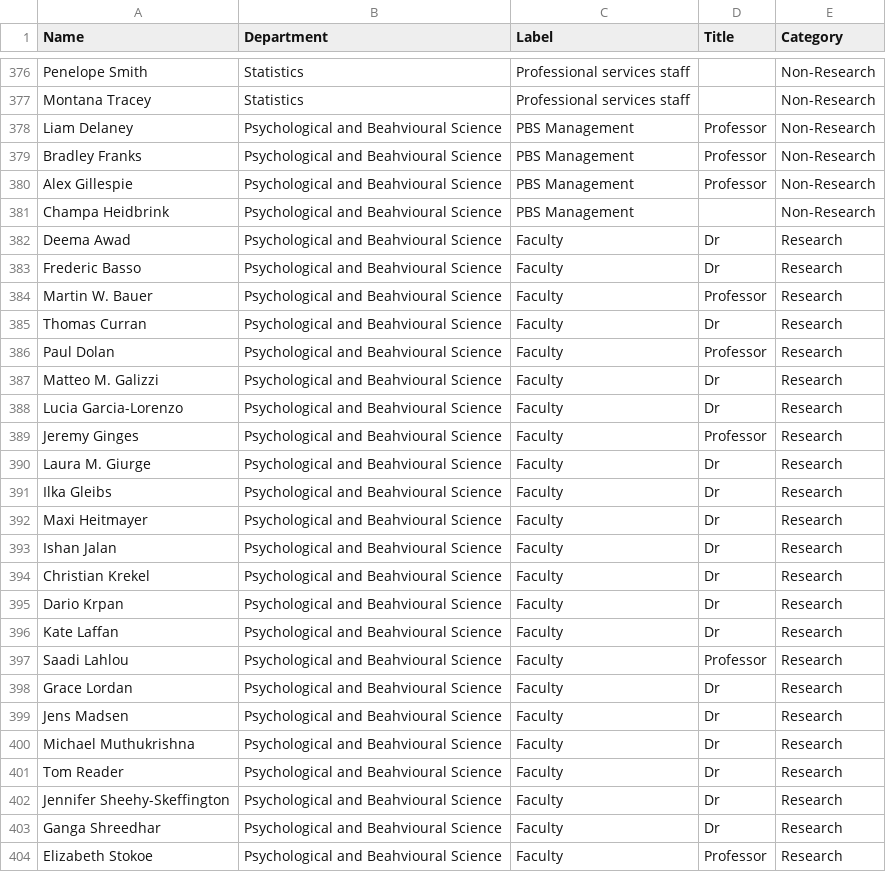
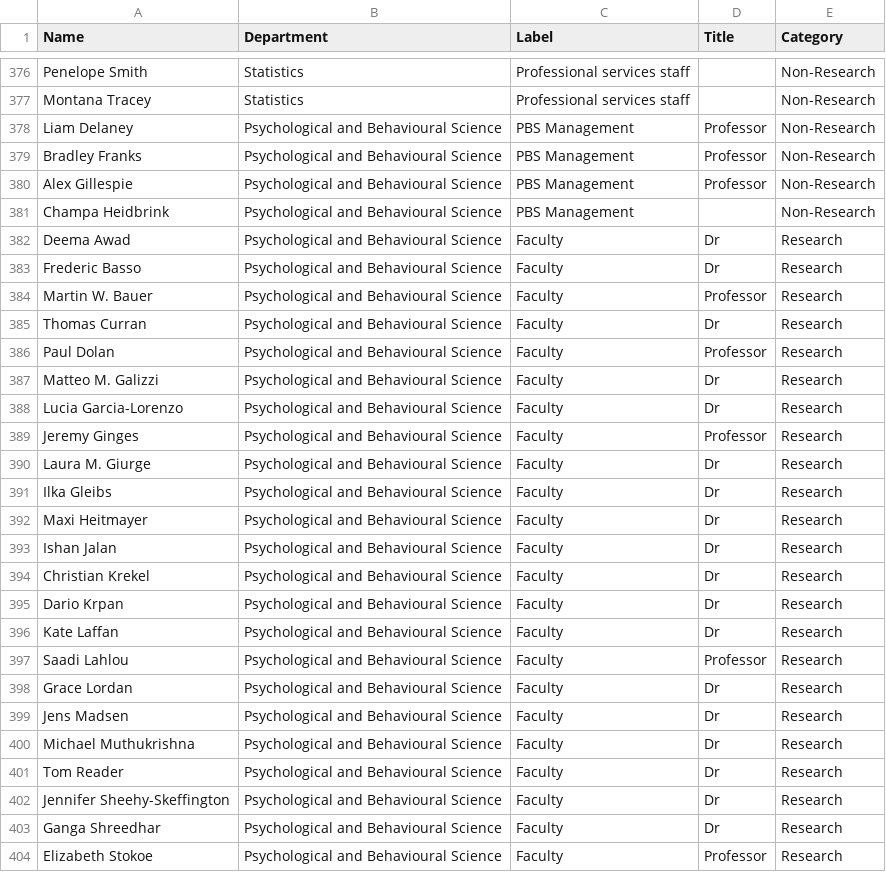
Before and after one commit to hahahawow/DataAnalysisProject-st115, a CSV file: Data/departmental_staff_data.csv, drawn as a sheet; only a part is shown, gaps mark what is left out; the diff covers the shown part only.

```diff
--- a/Data/departmental_staff_data.csv
+++ b/Data/departmental_staff_data.csv
@@ -377,28 +377,28 @@ Penelope Smith,Statistics,Professional services staff,,Non-Research
 Montana Tracey,Statistics,Professional services staff,,Non-Research
-Liam Delaney,Psychological and Beahvioural Science,PBS Management,Professor,Non-Research
-Bradley Franks,Psychological and Beahvioural Science,PBS Management,Professor,Non-Research
-Alex Gillespie,Psychological and Beahvioural Science,PBS Management,Professor,Non-Research
-Champa Heidbrink,Psychological and Beahvioural Science,PBS Management,,Non-Research
-Deema Awad,Psychological and Beahvioural Science,Faculty,Dr,Research
-Frederic Basso,Psychological and Beahvioural Science,Faculty,Dr,Research
-Martin W. Bauer,Psychological and Beahvioural Science,Faculty,Professor,Research
-Thomas Curran,Psychological and Beahvioural Science,Faculty,Dr,Research
-Paul Dolan,Psychological and Beahvioural Science,Faculty,Professor,Research
-Matteo M. Galizzi,Psychological and Beahvioural Science,Faculty,Dr,Research
-Lucia Garcia-Lorenzo,Psychological and Beahvioural Science,Faculty,Dr,Research
-Jeremy Ginges,Psychological and Beahvioural Science,Faculty,Professor,Research
-Laura M. Giurge,Psychological and Beahvioural Science,Faculty,Dr,Research
-Ilka Gleibs,Psychological and Beahvioural Science,Faculty,Dr,Research
-Maxi Heitmayer,Psychological and Beahvioural Science,Faculty,Dr,Research
-Ishan Jalan,Psychological and Beahvioural Science,Faculty,Dr,Research
-Christian Krekel,Psychological and Beahvioural Science,Faculty,Dr,Research
-Dario Krpan,Psychological and Beahvioural Science,Faculty,Dr,Research
-Kate Laffan,Psychological and Beahvioural Science,Faculty,Dr,Research
-Saadi Lahlou,Psychological and Beahvioural Science,Faculty,Professor,Research
-Grace Lordan,Psychological and Beahvioural Science,Faculty,Dr,Research
-Jens Madsen,Psychological and Beahvioural Science,Faculty,Dr,Research
-Michael Muthukrishna,Psychological and Beahvioural Science,Faculty,Dr,Research
-Tom Reader,Psychological and Beahvioural Science,Faculty,Dr,Research
-Jennifer Sheehy-Skeffington,Psychological and Beahvioural Science,Faculty,Dr,Research
-Ganga Shreedhar,Psychological and Beahvioural Science,Faculty,Dr,Research
-Elizabeth Stokoe,Psychological and Beahvioural Science,Faculty,Professor,Research
+Liam Delaney,Psychological and Behavioural Science,PBS Management,Professor,Non-Research
+Bradley Franks,Psychological and Behavioural Science,PBS Management,Professor,Non-Research
+Alex Gillespie,Psychological and Behavioural Science,PBS Management,Professor,Non-Research
+Champa Heidbrink,Psychological and Behavioural Science,PBS Management,,Non-Research
+Deema Awad,Psychological and Behavioural Science,Faculty,Dr,Research
+Frederic Basso,Psychological and Behavioural Science,Faculty,Dr,Research
+Martin W. Bauer,Psychological and Behavioural Science,Faculty,Professor,Research
+Thomas Curran,Psychological and Behavioural Science,Faculty,Dr,Research
+Paul Dolan,Psychological and Behavioural Science,Faculty,Professor,Research
+Matteo M. Galizzi,Psychological and Behavioural Science,Faculty,Dr,Research
+Lucia Garcia-Lorenzo,Psychological and Behavioural Science,Faculty,Dr,Research
+Jeremy Ginges,Psychological and Behavioural Science,Faculty,Professor,Research
+Laura M. Giurge,Psychological and Behavioural Science,Faculty,Dr,Research
+Ilka Gleibs,Psychological and Behavioural Science,Faculty,Dr,Research
+Maxi Heitmayer,Psychological and Behavioural Science,Faculty,Dr,Research
+Ishan Jalan,Psychological and Behavioural Science,Faculty,Dr,Research
+Christian Krekel,Psychological and Behavioural Science,Faculty,Dr,Research
+Dario Krpan,Psychological and Behavioural Science,Faculty,Dr,Research
+Kate Laffan,Psychological and Behavioural Science,Faculty,Dr,Research
+Saadi Lahlou,Psychological and Behavioural Science,Faculty,Professor,Research
+Grace Lordan,Psychological and Behavioural Science,Faculty,Dr,Research
+Jens Madsen,Psychological and Behavioural Science,Faculty,Dr,Research
+Michael Muthukrishna,Psychological and Behavioural Science,Faculty,Dr,Research
+Tom Reader,Psychological and Behavioural Science,Faculty,Dr,Research
+Jennifer Sheehy-Skeffington,Psychological and Behavioural Science,Faculty,Dr,Research
+Ganga Shreedhar,Psychological and Behavioural Science,Faculty,Dr,Research
+Elizabeth Stokoe,Psychological and Behavioural Science,Faculty,Professor,Research
```
Also changed, not shown: 2 added rows, 2 removed rows and 81 edited cells elsewhere in this file, 7 other files.
